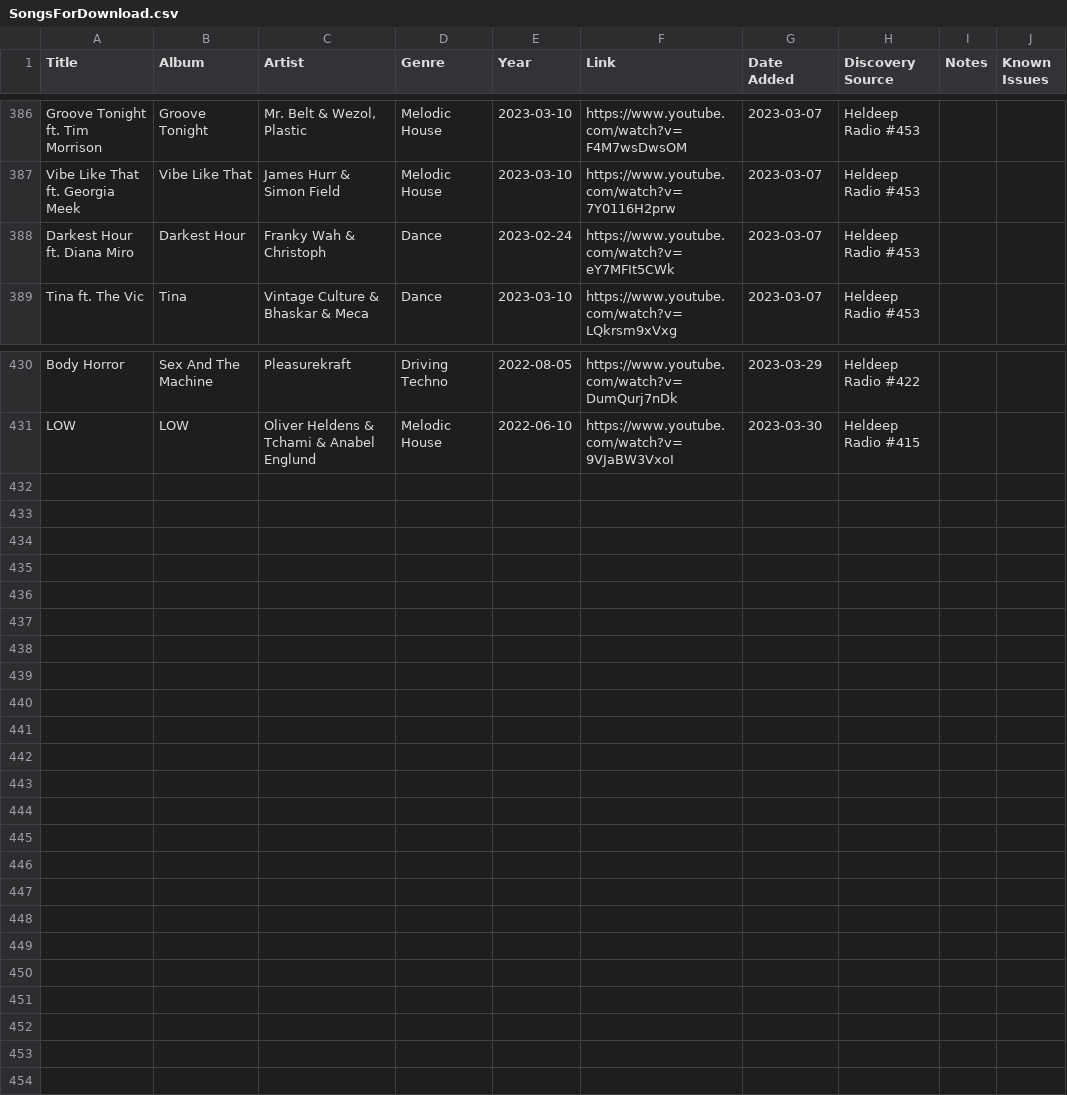
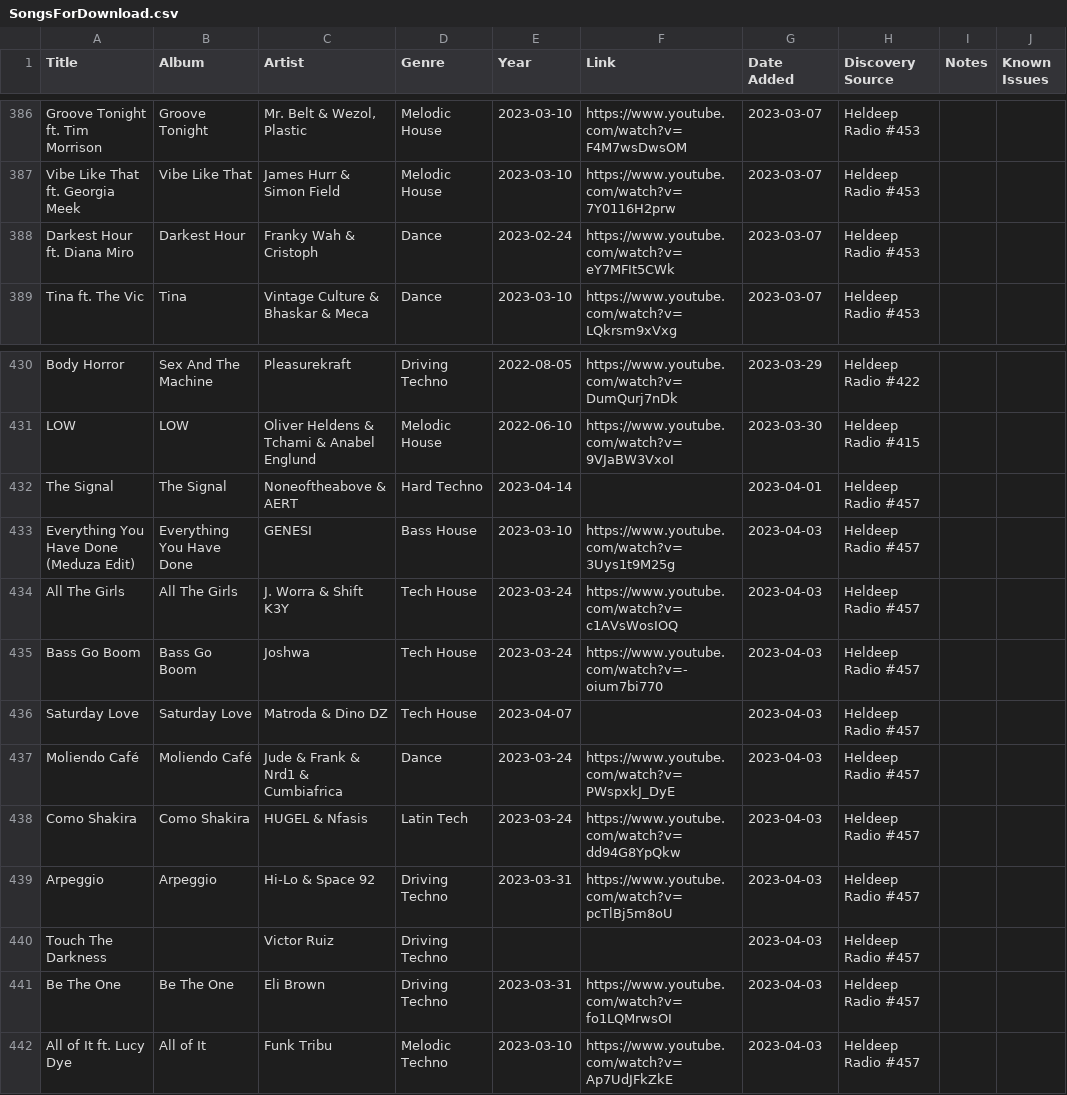
Before and after one commit to benroywillis/MusicGenesis, a CSV file: SongsForDownload.csv, drawn as a sheet; only a part is shown, gaps mark what is left out.

Commit message:
Some new songs from last weeks heldeep radio

```diff
--- a/SongsForDownload.csv
+++ b/SongsForDownload.csv
@@ -387,3 +387,3 @@ Groove Tonight ft. Tim Morrison,Groove Tonight,"Mr. Belt & Wezol, Plastic",Melod
 Vibe Like That ft. Georgia Meek,Vibe Like That,James Hurr & Simon Field,Melodic House,2023-03-10,https://www.youtube.com/watch?v=7Y0116H2prw,2023-03-07,Heldeep Radio #453,,
-Darkest Hour ft. Diana Miro,Darkest Hour,Franky Wah & Christoph,Dance,2023-02-24,https://www.youtube.com/watch?v=eY7MFIt5CWk,2023-03-07,Heldeep Radio #453,,
+Darkest Hour ft. Diana Miro,Darkest Hour,Franky Wah & Cristoph,Dance,2023-02-24,https://www.youtube.com/watch?v=eY7MFIt5CWk,2023-03-07,Heldeep Radio #453,,
 Tina ft. The Vic ,Tina,Vintage Culture & Bhaskar & Meca,Dance,2023-03-10,https://www.youtube.com/watch?v=LQkrsm9xVxg,2023-03-07,Heldeep Radio #453,,
@@ -431 +431,12 @@ Body Horror,Sex And The Machine,Pleasurekraft,Driving Techno,2022-08-05,https://
 LOW,LOW,Oliver Heldens & Tchami & Anabel Englund,Melodic House,2022-06-10,https://www.youtube.com/watch?v=9VJaBW3VxoI,2023-03-30,Heldeep Radio #415,,
+The Signal,The Signal,Noneoftheabove & AERT,Hard Techno,2023-04-14,,2023-04-01,Heldeep Radio #457,,
+Everything You Have Done (Meduza Edit),Everything You Have Done,GENESI,Bass House,2023-03-10,https://www.youtube.com/watch?v=3Uys1t9M25g,2023-04-03,Heldeep Radio #457,,
+All The Girls,All The Girls,J. Worra & Shift K3Y,Tech House,2023-03-24,https://www.youtube.com/watch?v=c1AVsWosIOQ,2023-04-03,Heldeep Radio #457,,
+Bass Go Boom,Bass Go Boom,Joshwa,Tech House,2023-03-24,https://www.youtube.com/watch?v=-oium7bi770,2023-04-03,Heldeep Radio #457,,
+Saturday Love,Saturday Love,Matroda & Dino DZ,Tech House,2023-04-07,,2023-04-03,Heldeep Radio #457,,
+Moliendo Café,Moliendo Café,Jude & Frank & Nrd1 & Cumbiafrica,Dance,2023-03-24,https://www.youtube.com/watch?v=PWspxkJ_DyE,2023-04-03,Heldeep Radio #457,,
+Como Shakira,Como Shakira,HUGEL & Nfasis,Latin Tech,2023-03-24,https://www.youtube.com/watch?v=dd94G8YpQkw,2023-04-03,Heldeep Radio #457,,
+Arpeggio,Arpeggio,Hi-Lo & Space 92,Driving Techno,2023-03-31,https://www.youtube.com/watch?v=pcTlBj5m8oU,2023-04-03,Heldeep Radio #457,,
+Touch The Darkness,,Victor Ruiz,Driving Techno,,,2023-04-03,Heldeep Radio #457,,
+Be The One,Be The One,Eli Brown,Driving Techno,2023-03-31,https://www.youtube.com/watch?v=fo1LQMrwsOI,2023-04-03,Heldeep Radio #457,,
+All of It ft. Lucy Dye,All of It,Funk Tribu,Melodic Techno,2023-03-10,https://www.youtube.com/watch?v=Ap7UdJFkZkE,2023-04-03,Heldeep Radio #457,,
```
